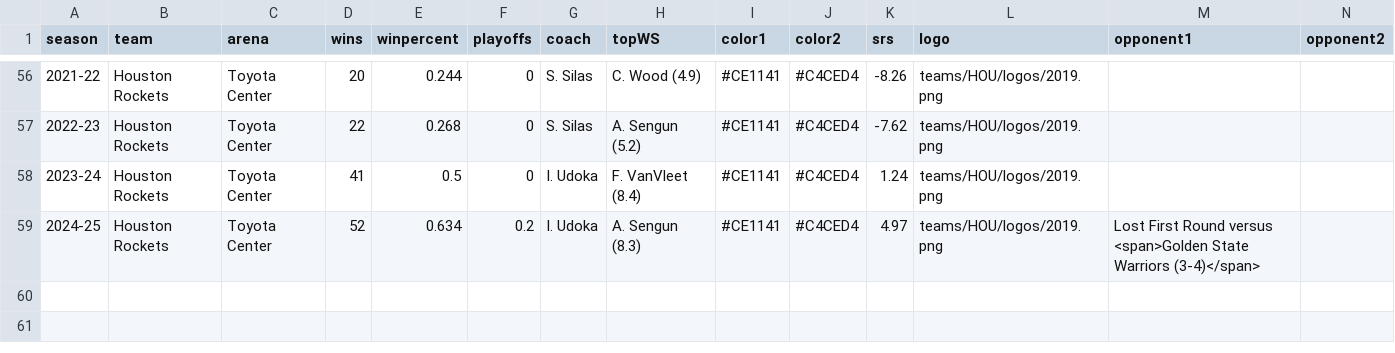
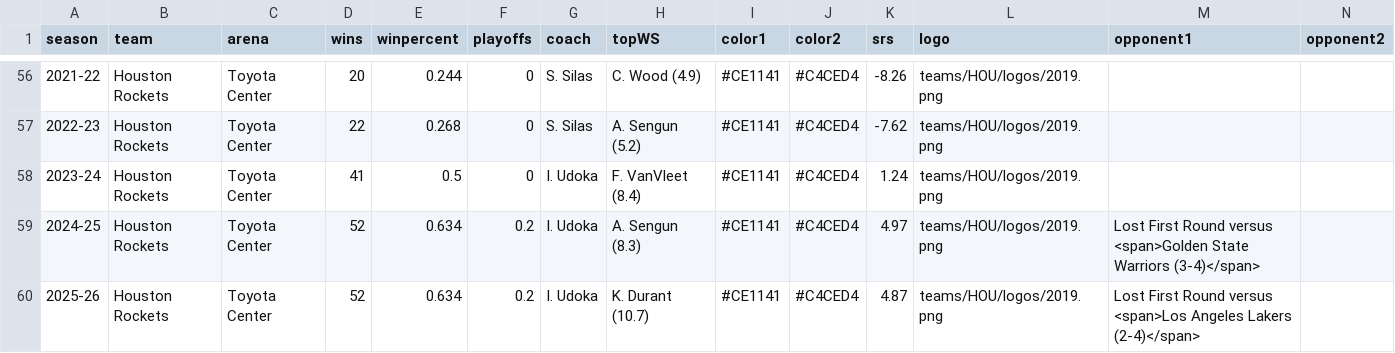
Before and after one commit to zacariias/nbahistory, a CSV file: teams/HOU/data.csv, drawn as a sheet; only a part is shown, gaps mark what is left out; rows hold the shown columns only; the diff names each change by its address in the sheet, - before the commit and + after, or states it on an @@ line.

Commit message:
2025-26 data

```diff
--- a/teams/HOU/data.csv
+++ b/teams/HOU/data.csv
+row 60: 2025-26 | Houston Rockets | Toyota Center | 52 | 0.634 | 0.2 | I. Udoka | K. Durant (10.7) | #CE1141 | #C4CED4 | 4.87 | teams/HOU/logos/2019.png | Lost First Round versus <span>Los Angeles Lakers (2-4)</span>
```
Also changed, not shown: teams/ATL/data.csv, teams/DEN/data.csv, 2 other files.
